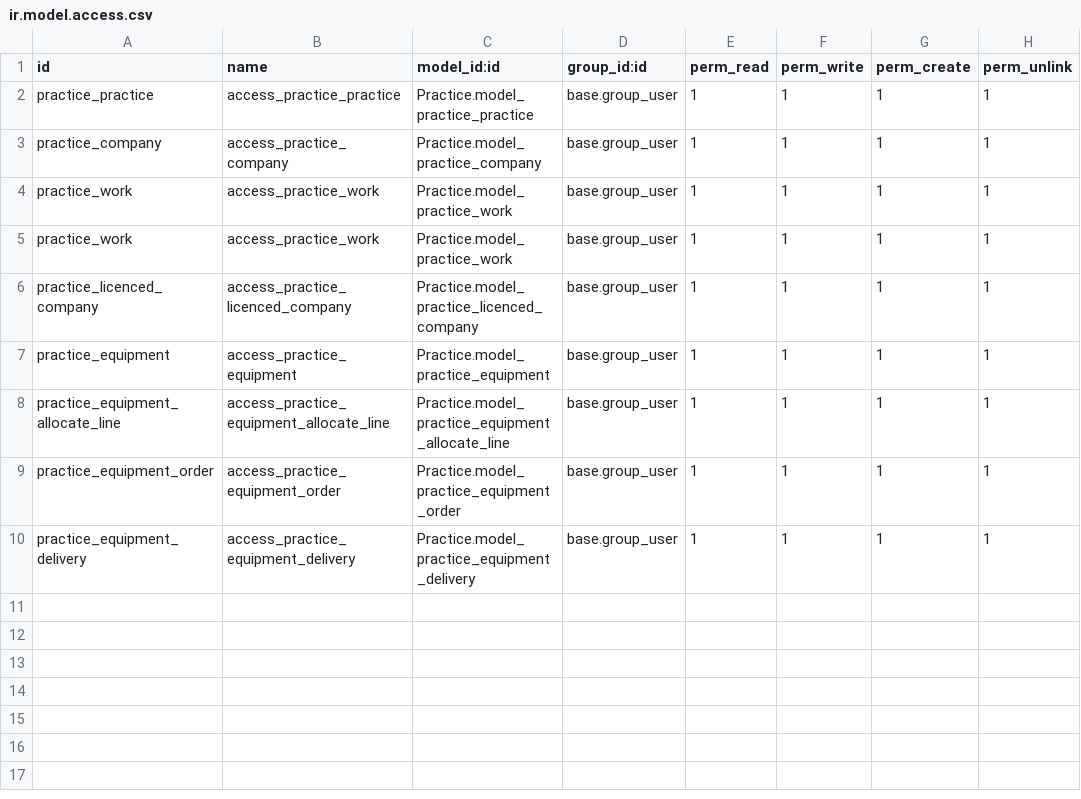
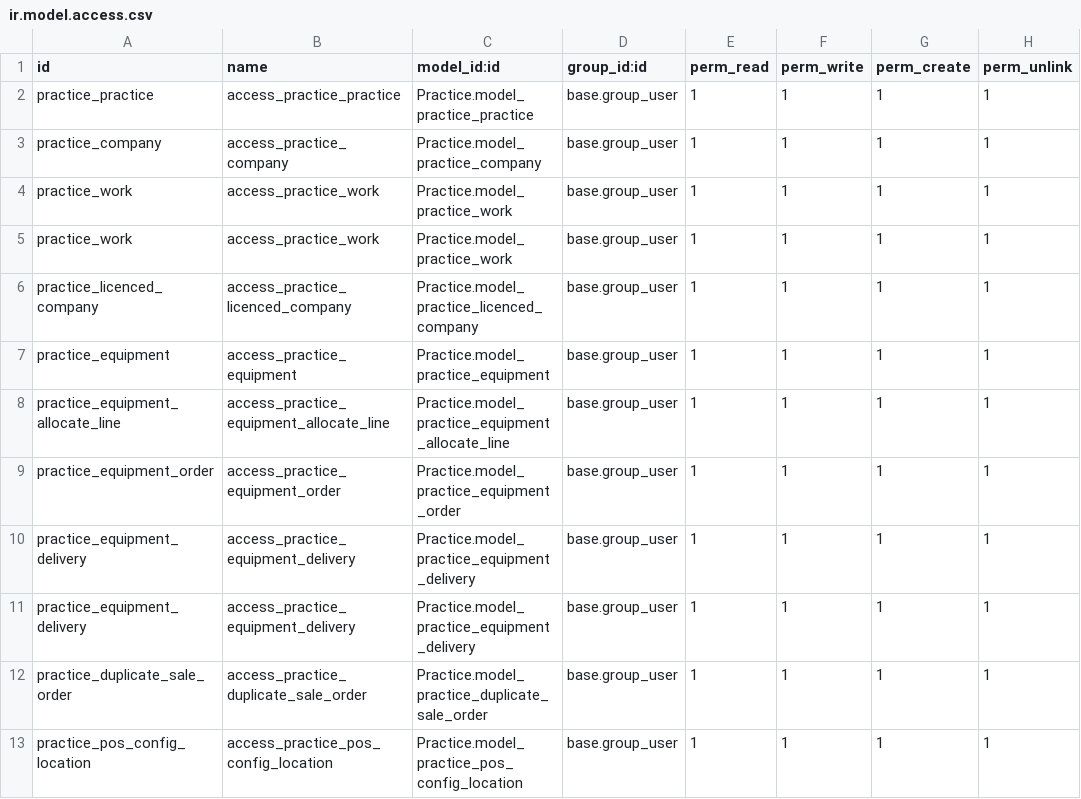
Before and after one commit to RutvikPatelBV/custom, a CSV file: Practice/security/ir.model.access.csv, drawn as a sheet; the diff names each change by its address in the sheet, - before the commit and + after, or states it on an @@ line.

Commit message:
completed location task in that add one button of location by click on that open location screen than select pos location it is also store in backend and also print in recipt

```diff
--- a/Practice/security/ir.model.access.csv
+++ b/Practice/security/ir.model.access.csv
+row 11: practice_equipment_delivery | access_practice_equipment_delivery | Practice.model_practice_equipment_delivery | base.group_user | 1 | 1 | 1 | 1
+row 12: practice_duplicate_sale_order | access_practice_duplicate_sale_order | Practice.model_practice_duplicate_sale_order | base.group_user | 1 | 1 | 1 | 1
+row 13: practice_pos_config_location | access_practice_pos_config_location | Practice.model_practice_pos_config_location | base.group_user | 1 | 1 | 1 | 1
```
Also changed, not shown: 27 other files.
